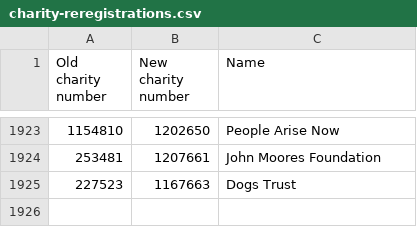
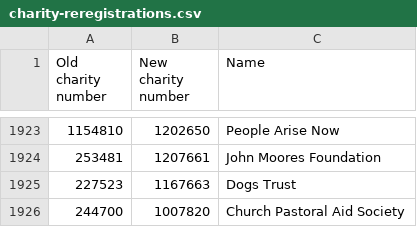
Before and after one commit to drkane/charity-lookups, a CSV file: charity-reregistrations.csv, drawn as a sheet; only a part is shown, gaps mark what is left out; the diff names each change by its address in the sheet, - before the commit and + after, or states it on an @@ line.

```diff
--- a/charity-reregistrations.csv
+++ b/charity-reregistrations.csv
+row 1926: 244700 | 1007820 | Church Pastoral Aid Society
```
